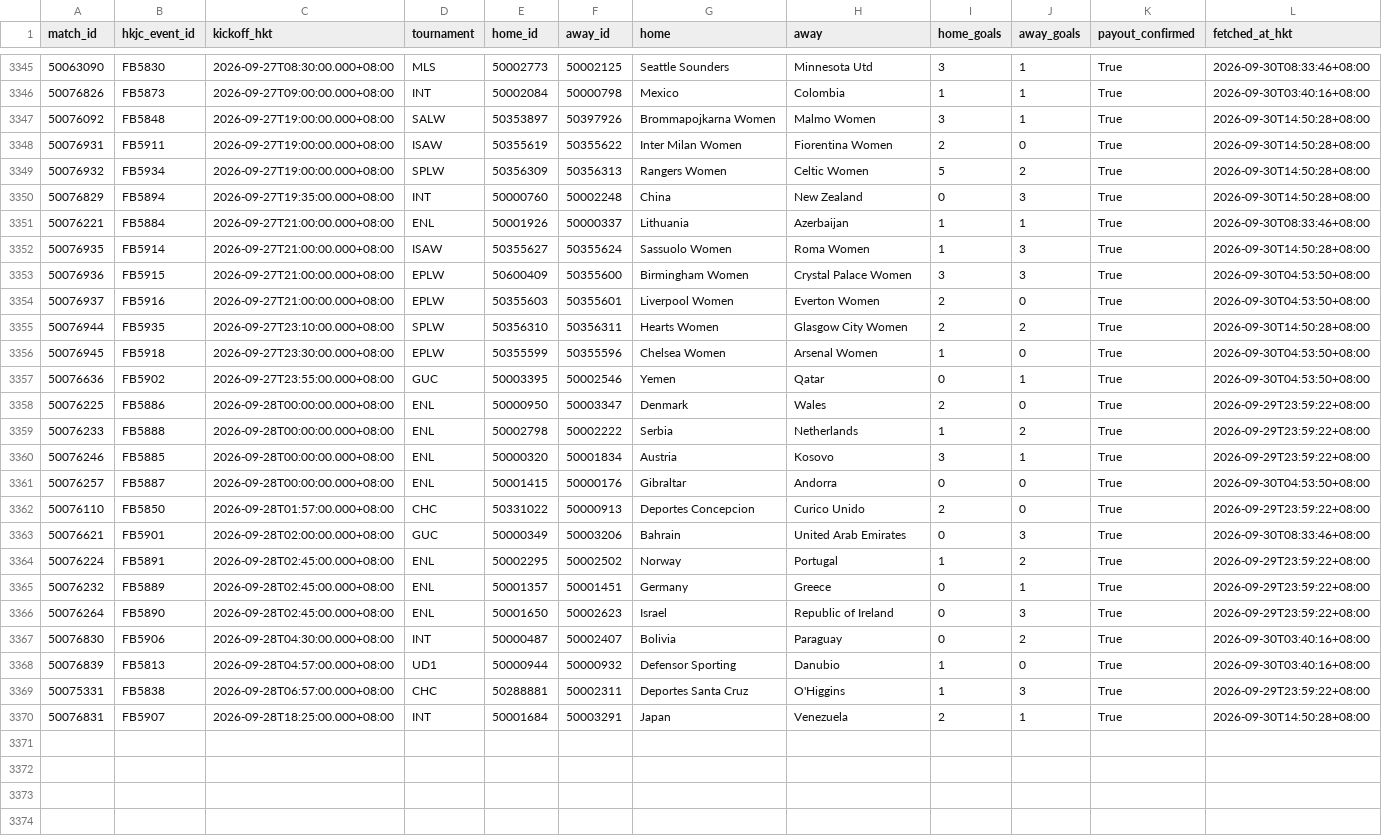
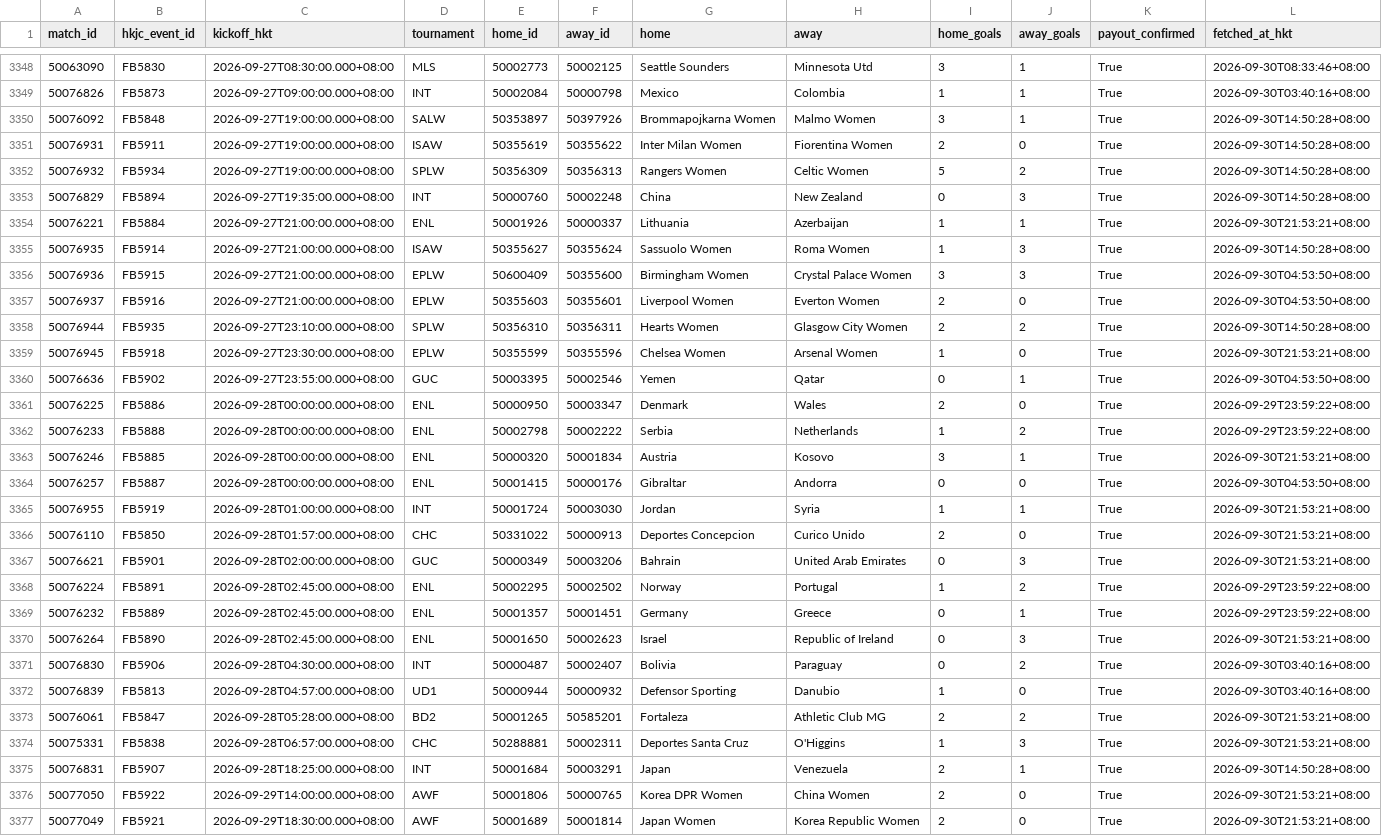
Before and after one commit to sargesticky-code/football-fast-tracker, a CSV file: data/hkjc_history.csv, drawn as a sheet; only a part is shown, gaps mark what is left out; the diff covers the shown part only.

```diff
--- a/data/hkjc_history.csv
+++ b/data/hkjc_history.csv
@@ -3350,3 +3353,3 @@
 50076829,FB5894,2026-09-27T19:35:00.000+08:00,INT,50000760,50002248,China,New Zealand,0,3,True,2026-09-30T14:50:28+08:00
-50076221,FB5884,2026-09-27T21:00:00.000+08:00,ENL,50001926,50000337,Lithuania,Azerbaijan,1,1,True,2026-09-30T08:33:46+08:00
+50076221,FB5884,2026-09-27T21:00:00.000+08:00,ENL,50001926,50000337,Lithuania,Azerbaijan,1,1,True,2026-09-30T21:53:21+08:00
 50076935,FB5914,2026-09-27T21:00:00.000+08:00,ISAW,50355627,50355624,Sassuolo Women,Roma Women,1,3,True,2026-09-30T14:50:28+08:00
@@ -3355,3 +3358,3 @@
 50076944,FB5935,2026-09-27T23:10:00.000+08:00,SPLW,50356310,50356311,Hearts Women,Glasgow City Women,2,2,True,2026-09-30T14:50:28+08:00
-50076945,FB5918,2026-09-27T23:30:00.000+08:00,EPLW,50355599,50355596,Chelsea Women,Arsenal Women,1,0,True,2026-09-30T04:53:50+08:00
+50076945,FB5918,2026-09-27T23:30:00.000+08:00,EPLW,50355599,50355596,Chelsea Women,Arsenal Women,1,0,True,2026-09-30T21:53:21+08:00
 50076636,FB5902,2026-09-27T23:55:00.000+08:00,GUC,50003395,50002546,Yemen,Qatar,0,1,True,2026-09-30T04:53:50+08:00
@@ -3359,12 +3362,16 @@
 50076233,FB5888,2026-09-28T00:00:00.000+08:00,ENL,50002798,50002222,Serbia,Netherlands,1,2,True,2026-09-29T23:59:22+08:00
-50076246,FB5885,2026-09-28T00:00:00.000+08:00,ENL,50000320,50001834,Austria,Kosovo,3,1,True,2026-09-29T23:59:22+08:00
+50076246,FB5885,2026-09-28T00:00:00.000+08:00,ENL,50000320,50001834,Austria,Kosovo,3,1,True,2026-09-30T21:53:21+08:00
 50076257,FB5887,2026-09-28T00:00:00.000+08:00,ENL,50001415,50000176,Gibraltar,Andorra,0,0,True,2026-09-30T04:53:50+08:00
-50076110,FB5850,2026-09-28T01:57:00.000+08:00,CHC,50331022,50000913,Deportes Concepcion,Curico Unido,2,0,True,2026-09-29T23:59:22+08:00
-50076621,FB5901,2026-09-28T02:00:00.000+08:00,GUC,50000349,50003206,Bahrain,United Arab Emirates,0,3,True,2026-09-30T08:33:46+08:00
+50076955,FB5919,2026-09-28T01:00:00.000+08:00,INT,50001724,50003030,Jordan,Syria,1,1,True,2026-09-30T21:53:21+08:00
+50076110,FB5850,2026-09-28T01:57:00.000+08:00,CHC,50331022,50000913,Deportes Concepcion,Curico Unido,2,0,True,2026-09-30T21:53:21+08:00
+50076621,FB5901,2026-09-28T02:00:00.000+08:00,GUC,50000349,50003206,Bahrain,United Arab Emirates,0,3,True,2026-09-30T21:53:21+08:00
 50076224,FB5891,2026-09-28T02:45:00.000+08:00,ENL,50002295,50002502,Norway,Portugal,1,2,True,2026-09-29T23:59:22+08:00
 50076232,FB5889,2026-09-28T02:45:00.000+08:00,ENL,50001357,50001451,Germany,Greece,0,1,True,2026-09-29T23:59:22+08:00
-50076264,FB5890,2026-09-28T02:45:00.000+08:00,ENL,50001650,50002623,Israel,Republic of Ireland,0,3,True,2026-09-29T23:59:22+08:00
+50076264,FB5890,2026-09-28T02:45:00.000+08:00,ENL,50001650,50002623,Israel,Republic of Ireland,0,3,True,2026-09-30T21:53:21+08:00
 50076830,FB5906,2026-09-28T04:30:00.000+08:00,INT,50000487,50002407,Bolivia,Paraguay,0,2,True,2026-09-30T03:40:16+08:00
 50076839,FB5813,2026-09-28T04:57:00.000+08:00,UD1,50000944,50000932,Defensor Sporting,Danubio,1,0,True,2026-09-30T03:40:16+08:00
-50075331,FB5838,2026-09-28T06:57:00.000+08:00,CHC,50288881,50002311,Deportes Santa Cruz,O'Higgins,1,3,True,2026-09-29T23:59:22+08:00
+50076061,FB5847,2026-09-28T05:28:00.000+08:00,BD2,50001265,50585201,Fortaleza,Athletic Club MG,2,2,True,2026-09-30T21:53:21+08:00
+50075331,FB5838,2026-09-28T06:57:00.000+08:00,CHC,50288881,50002311,Deportes Santa Cruz,O'Higgins,1,3,True,2026-09-30T21:53:21+08:00
 50076831,FB5907,2026-09-28T18:25:00.000+08:00,INT,50001684,50003291,Japan,Venezuela,2,1,True,2026-09-30T14:50:28+08:00
+50077050,FB5922,2026-09-29T14:00:00.000+08:00,AWF,50001806,50000765,Korea DPR Women,China Women,2,0,True,2026-09-30T21:53:21+08:00
+50077049,FB5921,2026-09-29T18:30:00.000+08:00,AWF,50001689,50001814,Japan Women,Korea Republic Women,2,0,True,2026-09-30T21:53:21+08:00
```
Also changed, not shown: 3 added rows and 69 edited cells elsewhere in this file, data/form_current.csv, data/h2h_summary.csv, 4 other files.
